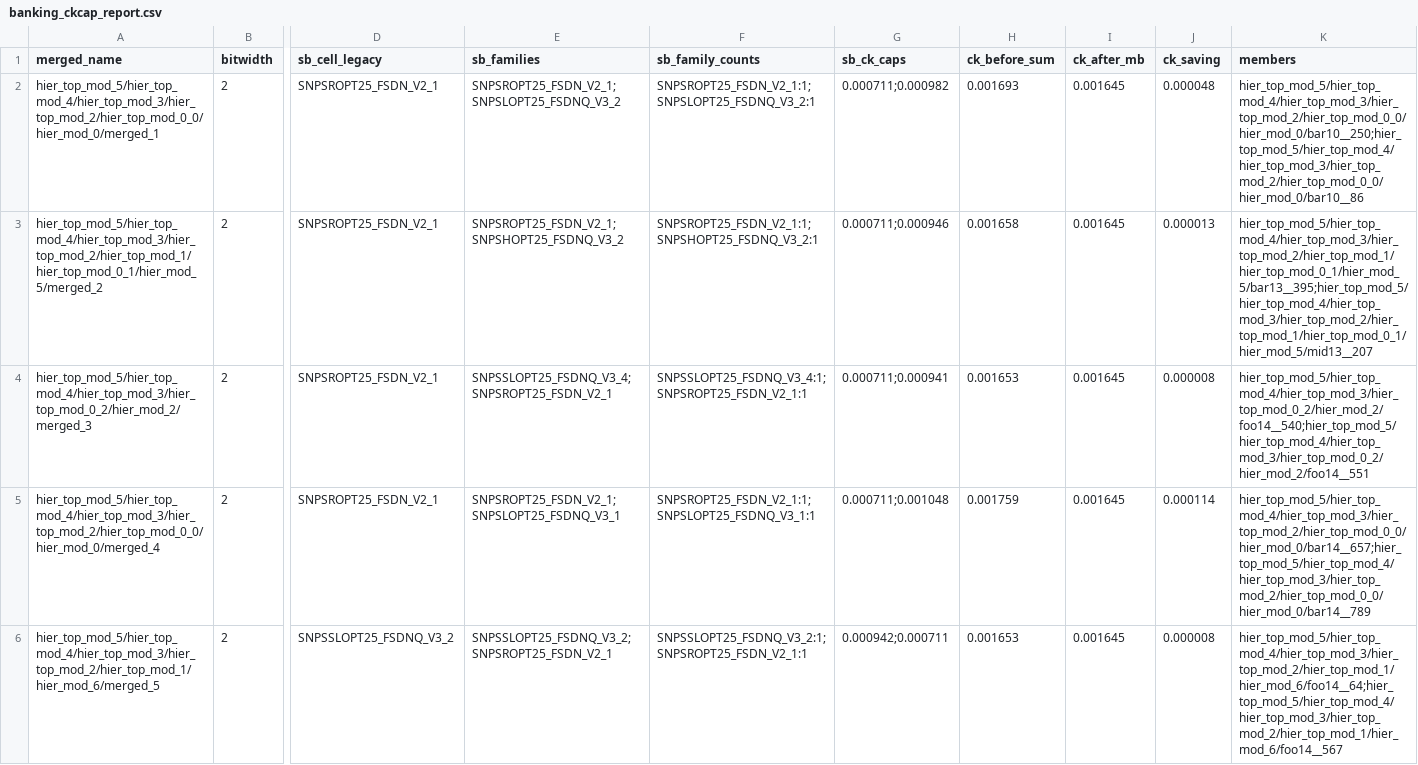
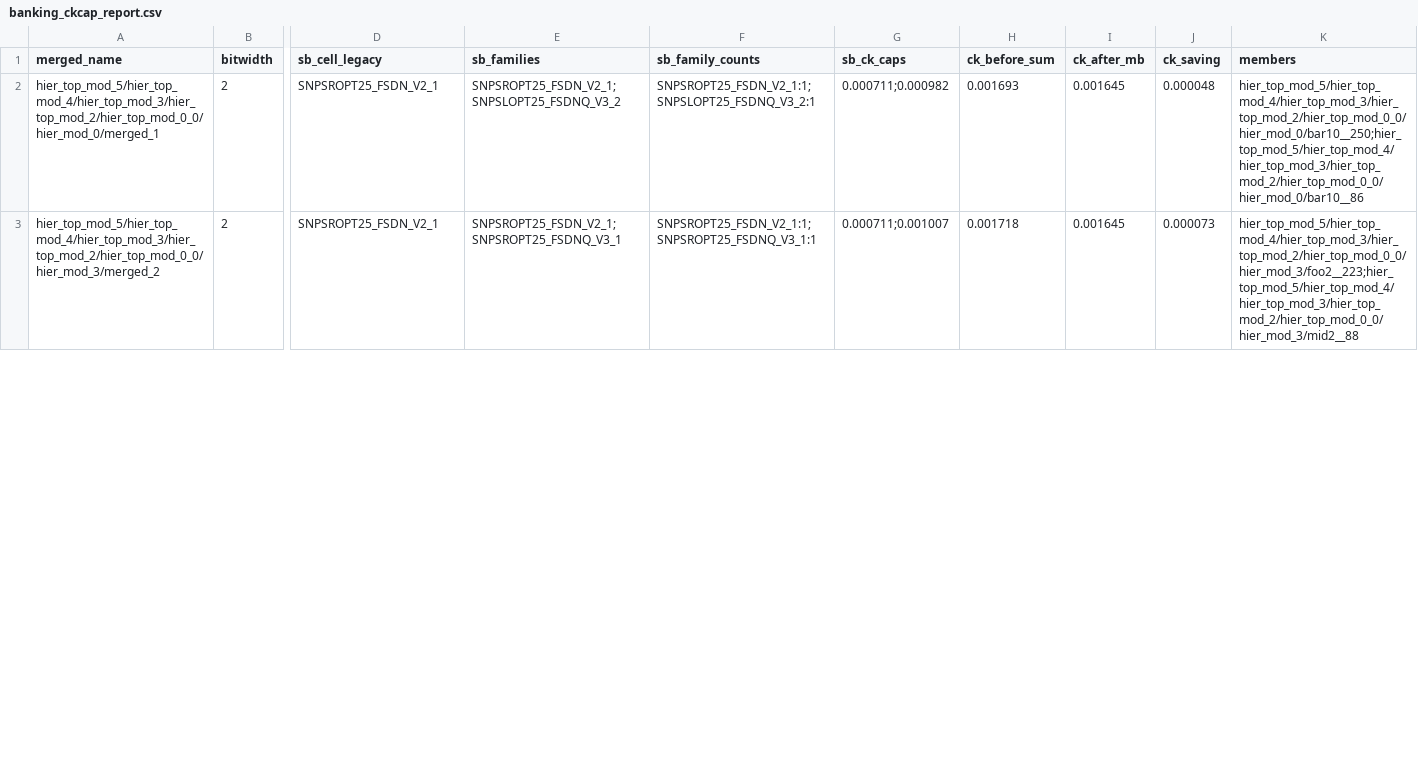
Before and after one commit to TUYU-42/Alpha, a CSV file: Alpha/banking_ckcap_report.csv, drawn as a sheet; only a part is shown, gaps mark what is left out; removed rows and columns are numbered as before the commit, all else as after; rows hold the shown columns only; the diff covers the shown part only; the diff names each change by its address in the sheet, - before the commit and + after, or states it on an @@ line.

```diff
--- a/Alpha/banking_ckcap_report.csv
+++ b/Alpha/banking_ckcap_report.csv
-row 3: hier_top_mod_5/hier_top_mod_4/hier_top_mod_3/hier_top_mod_2/hier_top_mod_1/hier_top_mod_0_1/hier_mod_5/merged_2 | 2 | SNPSROPT25_FSDN_V2_1 | SNPSROPT25_FSDN_V2_1;SNPSHOPT25_FSDNQ_V3_2 | SNPSROPT25_FSDN_V2_1:1;SNPSHOPT25_FSDNQ_V3_2:1 | 0.000711;0.000946 | 0.001658 | 0.001645 | 0.000013 | hier_top_mod_5/hier_top_mod_4/hier_top_mod_3/hier_top_mod_2/hier_top_mod_1/hier_top_mod_0_1/hier_mod_5/bar13__395;hier_top_mod_5/hier_top_mod_4/hier_top_mod_3/hier_top_mod_2/hier_top_mod_1/hier_top_mod_0_1/hier_mod_5/mid13__207
-row 4: hier_top_mod_5/hier_top_mod_4/hier_top_mod_3/hier_top_mod_0_2/hier_mod_2/merged_3 | 2 | SNPSROPT25_FSDN_V2_1 | SNPSSLOPT25_FSDNQ_V3_4;SNPSROPT25_FSDN_V2_1 | SNPSSLOPT25_FSDNQ_V3_4:1;SNPSROPT25_FSDN_V2_1:1 | 0.000711;0.000941 | 0.001653 | 0.001645 | 0.000008 | hier_top_mod_5/hier_top_mod_4/hier_top_mod_3/hier_top_mod_0_2/hier_mod_2/foo14__540;hier_top_mod_5/hier_top_mod_4/hier_top_mod_3/hier_top_mod_0_2/hier_mod_2/foo14__551
-A3 (merged_name): hier_top_mod_5/hier_top_mod_4/hier_top_mod_3/hier_top_mod_2/hier_top_mod_0_0/hier_mod_0/merged_4
+A3 (merged_name): hier_top_mod_5/hier_top_mod_4/hier_top_mod_3/hier_top_mod_2/hier_top_mod_0_0/hier_mod_3/merged_2
-E3 (sb_families): SNPSROPT25_FSDN_V2_1;SNPSLOPT25_FSDNQ_V3_1
+E3 (sb_families): SNPSROPT25_FSDN_V2_1;SNPSROPT25_FSDNQ_V3_1
-F3 (sb_family_counts): SNPSROPT25_FSDN_V2_1:1;SNPSLOPT25_FSDNQ_V3_1:1
+F3 (sb_family_counts): SNPSROPT25_FSDN_V2_1:1;SNPSROPT25_FSDNQ_V3_1:1
-G3 (sb_ck_caps): 0.000711;0.001048
+G3 (sb_ck_caps): 0.000711;0.001007
-H3 (ck_before_sum): 0.001759
+H3 (ck_before_sum): 0.001718
-J3 (ck_saving): 0.000114
+J3 (ck_saving): 0.000073
-K3 (members): hier_top_mod_5/hier_top_mod_4/hier_top_mod_3/hier_top_mod_2/hier_top_mod_0_0/hier_mod_0/bar14__657;hier_top_mod_5/hier_top_mod_4/hier_top_mod_3/hier_top_mod_2/hier_top_mod_0_0/hier_mod_0/bar14__789
+K3 (members): hier_top_mod_5/hier_top_mod_4/hier_top_mod_3/hier_top_mod_2/hier_top_mod_0_0/hier_mod_3/foo2__223;hier_top_mod_5/hier_top_mod_4/hier_top_mod_3/hier_top_mod_2/hier_top_mod_0_0/hier_mod_3/mid2__88
-row 6: hier_top_mod_5/hier_top_mod_4/hier_top_mod_3/hier_top_mod_2/hier_top_mod_1/hier_mod_6/merged_5 | 2 | SNPSSLOPT25_FSDNQ_V3_2 | SNPSSLOPT25_FSDNQ_V3_2;SNPSROPT25_FSDN_V2_1 | SNPSSLOPT25_FSDNQ_V3_2:1;SNPSROPT25_FSDN_V2_1:1 | 0.000942;0.000711 | 0.001653 | 0.001645 | 0.000008 | hier_top_mod_5/hier_top_mod_4/hier_top_mod_3/hier_top_mod_2/hier_top_mod_1/hier_mod_6/foo14__64;hier_top_mod_5/hier_top_mod_4/hier_top_mod_3/hier_top_mod_2/hier_top_mod_1/hier_mod_6/foo14__567
```
Also changed, not shown: 2 removed rows and 8 edited cells elsewhere in this file, 10 other files.
